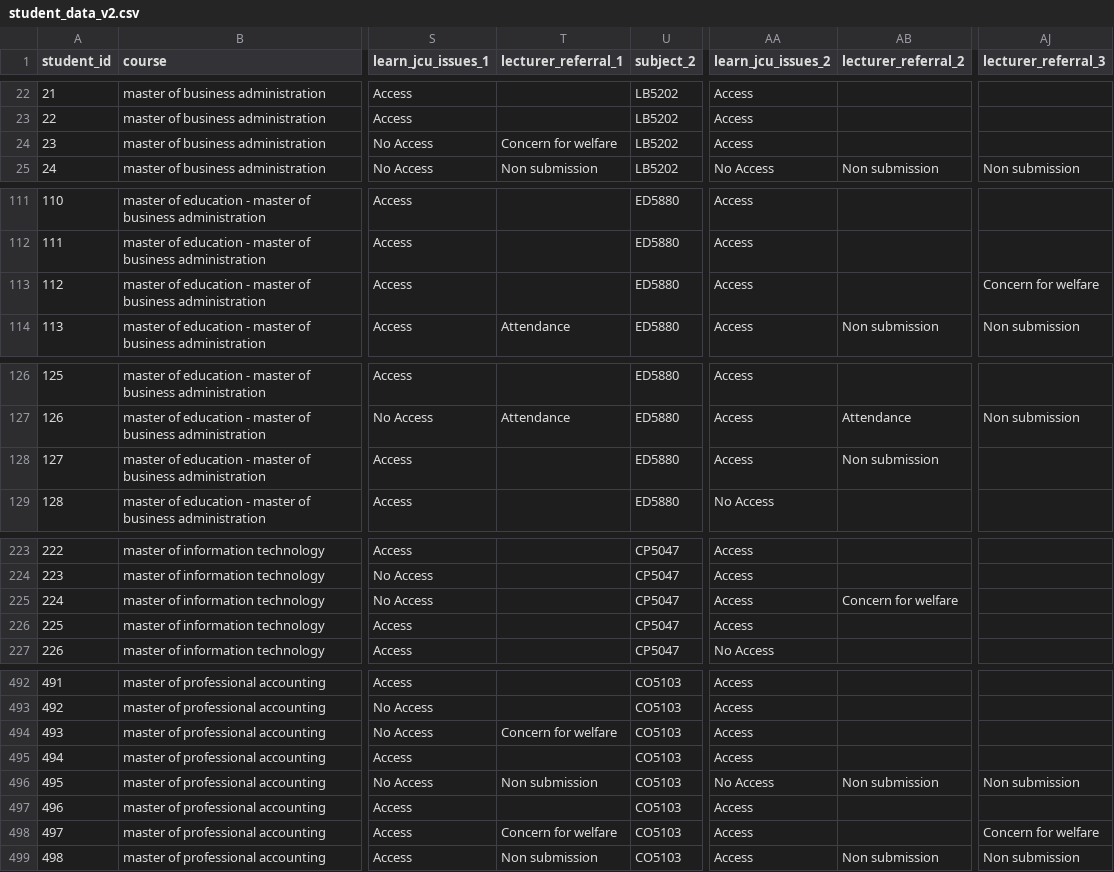
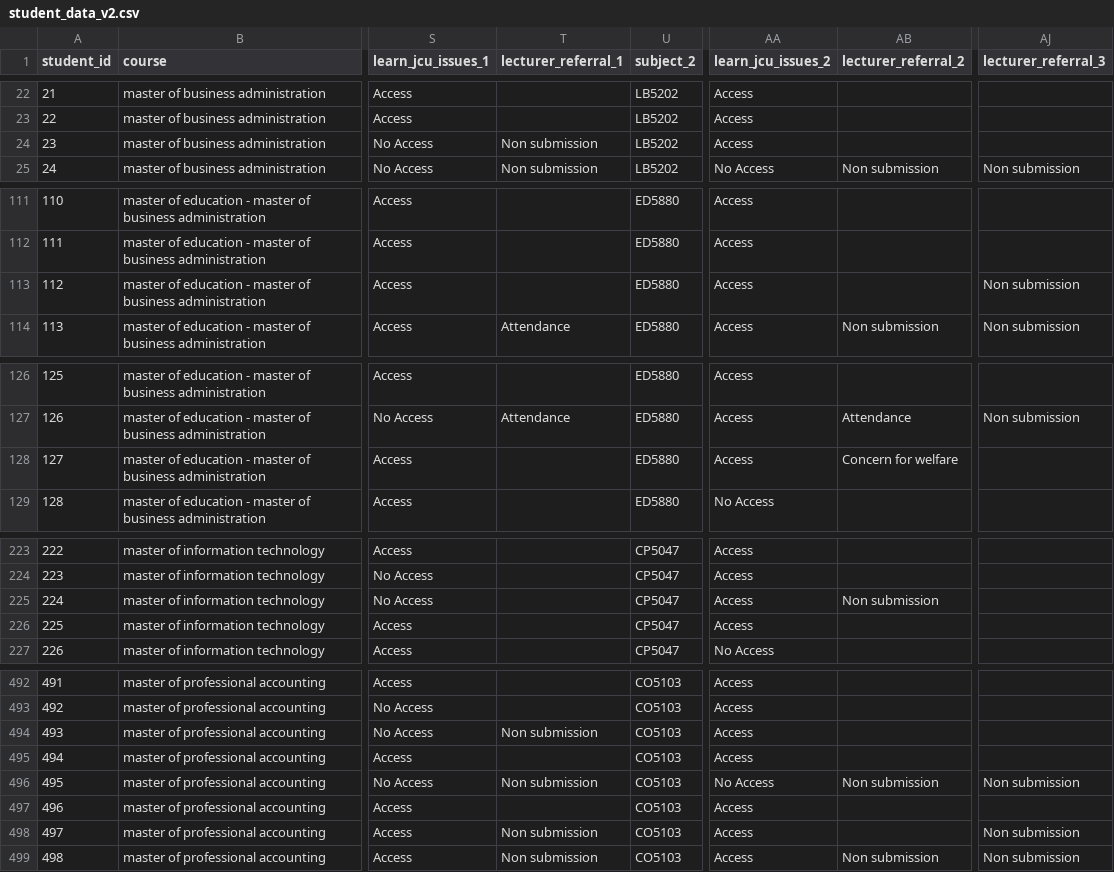
Before and after one commit to fahim-mle/internship_success_analytics, a CSV file: data/cleaned_data/student_data_v2.csv, drawn as a sheet; only a part is shown, gaps mark what is left out; the diff covers the shown part only; the diff names each change by its address in the sheet, - before the commit and + after, or states it on an @@ line.

Commit message:
data cleaned for referral and pp_meeting using identified issues

```diff
--- a/data/cleaned_data/student_data_v2.csv
+++ b/data/cleaned_data/student_data_v2.csv
-T24 (lecturer_referral_1): Concern for welfare
+T24 (lecturer_referral_1): Non submission
-AJ113 (lecturer_referral_3): Concern for welfare
+AJ113 (lecturer_referral_3): Non submission
-AB128 (lecturer_referral_2): Non submission
+AB128 (lecturer_referral_2): Concern for welfare
-AB225 (lecturer_referral_2): Concern for welfare
+AB225 (lecturer_referral_2): Non submission
-T494 (lecturer_referral_1): Concern for welfare
+T494 (lecturer_referral_1): Non submission
-T498 (lecturer_referral_1): Concern for welfare
+T498 (lecturer_referral_1): Non submission
-AJ498 (lecturer_referral_3): Concern for welfare
+AJ498 (lecturer_referral_3): Non submission
```
Also changed, not shown: 3 edited cells elsewhere in this file, 6 other files.
